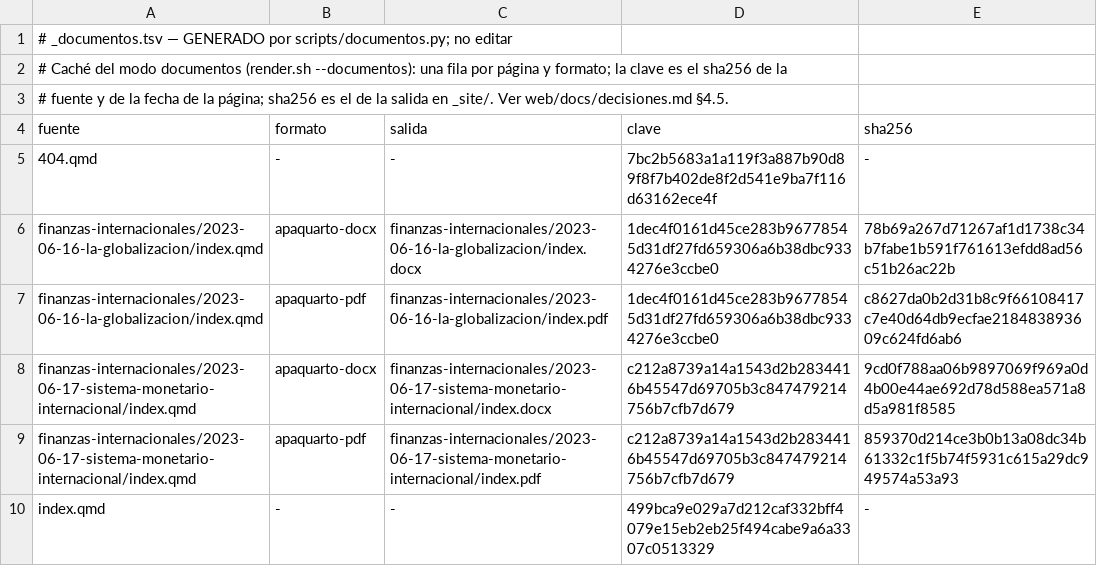
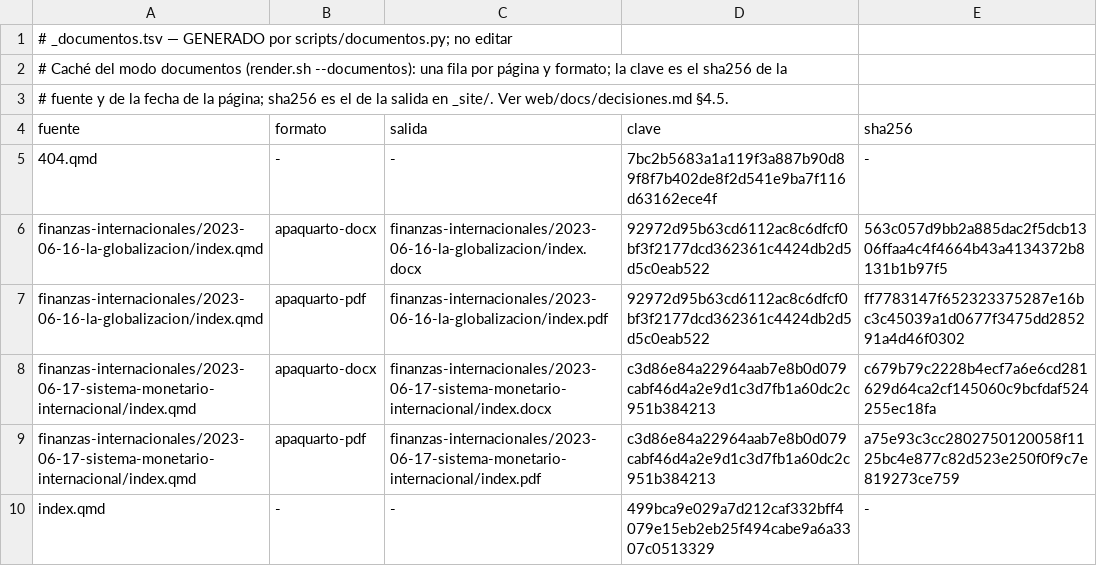
Before and after one commit to achalmed/pecunia-fluxus, a TSV file: _documentos.tsv, drawn as a sheet.

```diff
--- a/_documentos.tsv
+++ b/_documentos.tsv
@@ -5,6 +5,6 @@ fuente	formato	salida	clave	sha256
 404.qmd	-	-	7bc2b5683a1a119f3a887b90d89f8f7b402de8f2d541e9ba7f116d63162ece4f	-
-finanzas-internacionales/2023-06-16-la-globalizacion/index.qmd	apaquarto-docx	finanzas-internacionales/2023-06-16-la-globalizacion/index.docx	1dec4f0161d45ce283b96778545d31df27fd659306a6b38dbc9334276e3ccbe0	78b69a267d71267af1d1738c34b7fabe1b591f761613efdd8ad56c51b26ac22b
-finanzas-internacionales/2023-06-16-la-globalizacion/index.qmd	apaquarto-pdf	finanzas-internacionales/2023-06-16-la-globalizacion/index.pdf	1dec4f0161d45ce283b96778545d31df27fd659306a6b38dbc9334276e3ccbe0	c8627da0b2d31b8c9f66108417c7e40d64db9ecfae218483893609c624fd6ab6
-finanzas-internacionales/2023-06-17-sistema-monetario-internacional/index.qmd	apaquarto-docx	finanzas-internacionales/2023-06-17-sistema-monetario-internacional/index.docx	c212a8739a14a1543d2b2834416b45547d69705b3c847479214756b7cfb7d679	9cd0f788aa06b9897069f969a0d4b00e44ae692d78d588ea571a8d5a981f8585
-finanzas-internacionales/2023-06-17-sistema-monetario-internacional/index.qmd	apaquarto-pdf	finanzas-internacionales/2023-06-17-sistema-monetario-internacional/index.pdf	c212a8739a14a1543d2b2834416b45547d69705b3c847479214756b7cfb7d679	859370d214ce3b0b13a08dc34b61332c1f5b74f5931c615a29dc949574a53a93
+finanzas-internacionales/2023-06-16-la-globalizacion/index.qmd	apaquarto-docx	finanzas-internacionales/2023-06-16-la-globalizacion/index.docx	92972d95b63cd6112ac8c6dfcf0bf3f2177dcd362361c4424db2d5d5c0eab522	563c057d9bb2a885dac2f5dcb1306ffaa4c4f4664b43a4134372b8131b1b97f5
+finanzas-internacionales/2023-06-16-la-globalizacion/index.qmd	apaquarto-pdf	finanzas-internacionales/2023-06-16-la-globalizacion/index.pdf	92972d95b63cd6112ac8c6dfcf0bf3f2177dcd362361c4424db2d5d5c0eab522	ff7783147f652323375287e16bc3c45039a1d0677f3475dd285291a4d46f0302
+finanzas-internacionales/2023-06-17-sistema-monetario-internacional/index.qmd	apaquarto-docx	finanzas-internacionales/2023-06-17-sistema-monetario-internacional/index.docx	c3d86e84a22964aab7e8b0d079cabf46d4a2e9d1c3d7fb1a60dc2c951b384213	c679b79c2228b4ecf7a6e6cd281629d64ca2cf145060c9bcfdaf524255ec18fa
+finanzas-internacionales/2023-06-17-sistema-monetario-internacional/index.qmd	apaquarto-pdf	finanzas-internacionales/2023-06-17-sistema-monetario-internacional/index.pdf	c3d86e84a22964aab7e8b0d079cabf46d4a2e9d1c3d7fb1a60dc2c951b384213	a75e93c3cc2802750120058f1125bc4e877c82d523e250f0f9c7e819273ce759
 index.qmd	-	-	499bca9e029a7d212caf332bff4079e15eb2eb25f494cabe9a6a3307c0513329	-
```
Also changed, not shown: 34 other files.
